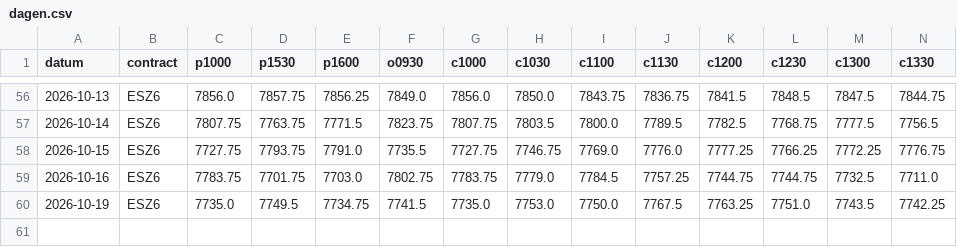
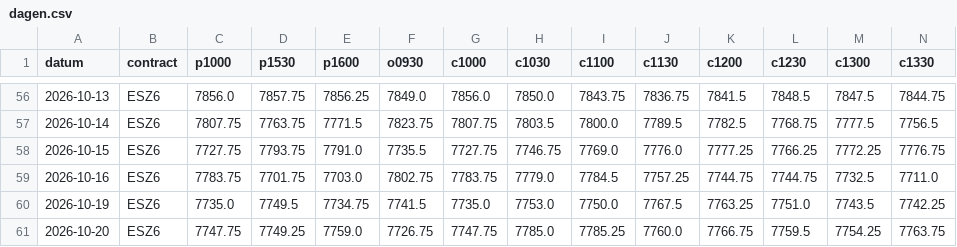
Before and after one commit to mylanreijnen2003-bot/TBotai, a CSV file: futures/mes_paper/koersen/dagen.csv, drawn as a sheet; only a part is shown, gaps mark what is left out; rows hold the shown columns only; the diff names each change by its address in the sheet, - before the commit and + after, or states it on an @@ line.

```diff
--- a/futures/mes_paper/koersen/dagen.csv
+++ b/futures/mes_paper/koersen/dagen.csv
+row 61: 2026-10-20 | ESZ6 | 7747.75 | 7749.25 | 7759.0 | 7726.75 | 7747.75 | 7785.0 | 7785.25 | 7760.0 | 7766.75 | 7759.5 | 7754.25 | 7763.75
```
Also changed, not shown: futures/mes_paper/journal.csv, futures/mes_paper/signalen.csv, 3 other files.
